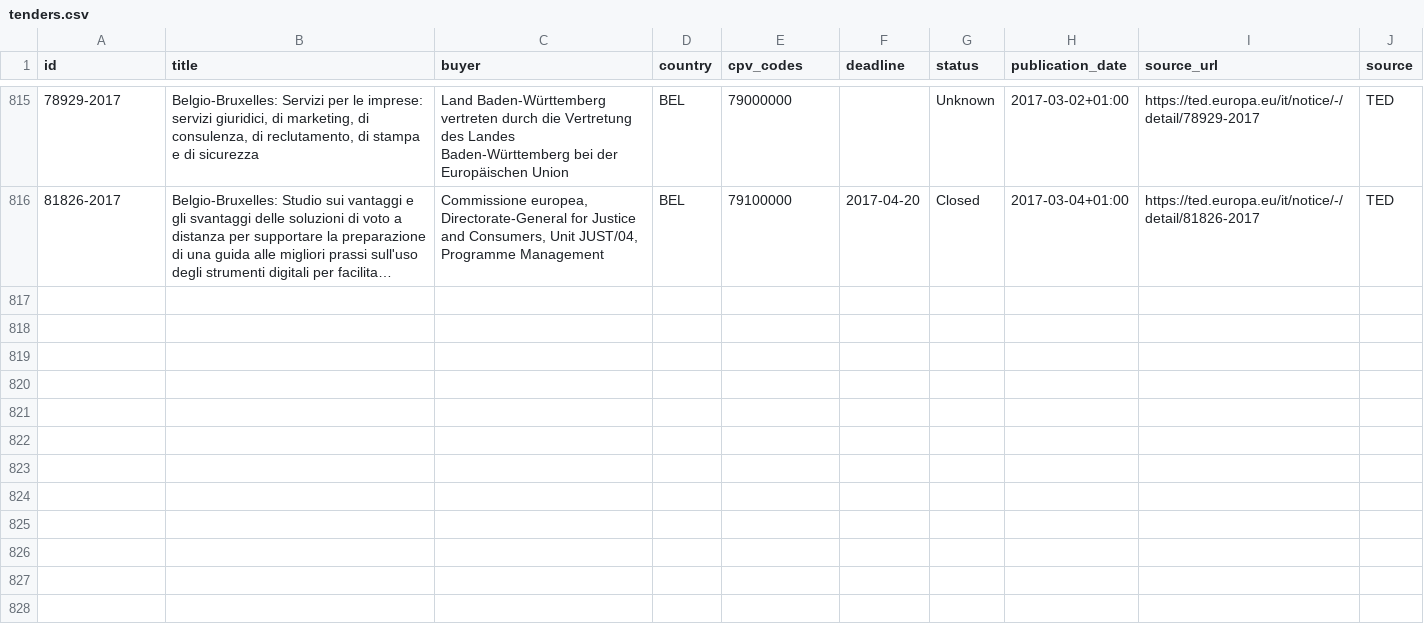
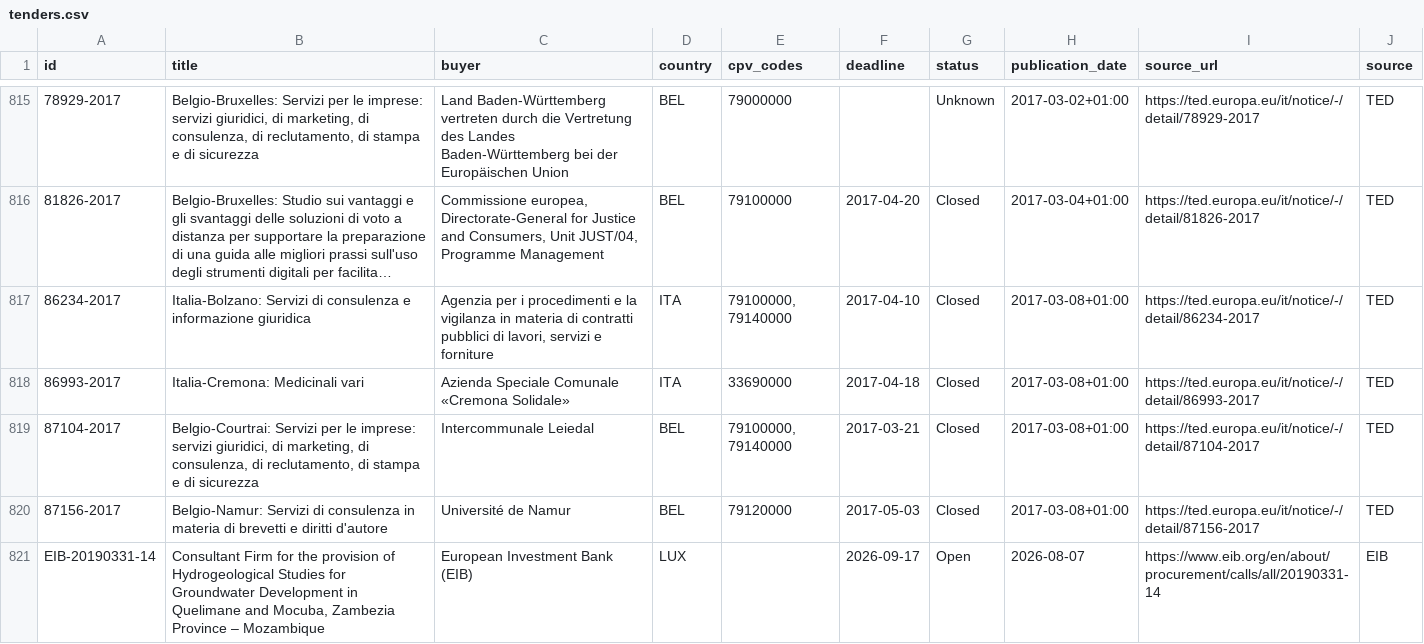
Before and after one commit to wodka2000/bei-tender-agent, a CSV file: output/tenders.csv, drawn as a sheet; only a part is shown, gaps mark what is left out; long unchanged cells end in …; the diff names each change by its address in the sheet, - before the commit and + after, or states it on an @@ line.

```diff
--- a/output/tenders.csv
+++ b/output/tenders.csv
+row 817: 86234-2017 | Italia-Bolzano: Servizi di consulenza e informazione giuridica | Agenzia per i procedimenti e la vigilanza in materia di contratti pubblici di lavori, servizi e forniture | ITA | 79100000, 79140000 | 2017-04-10 | Closed | 2017-03-08+01:00 | https://ted.europa.eu/it/notice/-/detail/86234-2017 | TED
+row 818: 86993-2017 | Italia-Cremona: Medicinali vari | Azienda Speciale Comunale «Cremona Solidale» | ITA | 33690000 | 2017-04-18 | Closed | 2017-03-08+01:00 | https://ted.europa.eu/it/notice/-/detail/86993-2017 | TED
+row 819: 87104-2017 | Belgio-Courtrai: Servizi per le imprese: servizi giuridici, di marketing, di consulenza, di reclutamento, di stampa e di sicurezza | Intercommunale Leiedal | BEL | 79100000, 79140000 | 2017-03-21 | Closed | 2017-03-08+01:00 | https://ted.europa.eu/it/notice/-/detail/87104-2017 | TED
+row 820: 87156-2017 | Belgio-Namur: Servizi di consulenza in materia di brevetti e diritti d'autore | Université de Namur | BEL | 79120000 | 2017-05-03 | Closed | 2017-03-08+01:00 | https://ted.europa.eu/it/notice/-/detail/87156-2017 | TED
+row 821: EIB-20190331-14 | Consultant Firm for the provision of Hydrogeological Studies for Groundwater Development in Quelimane and Mocuba, Zambezia Province – Mozambique | European Investment Bank (EIB) | LUX |  | 2026-09-17 | Open | 2026-08-07 | https://www.eib.org/en/about/procurement/calls/all/20190331-14 | EIB
```
Also changed, not shown: 1 other file.
